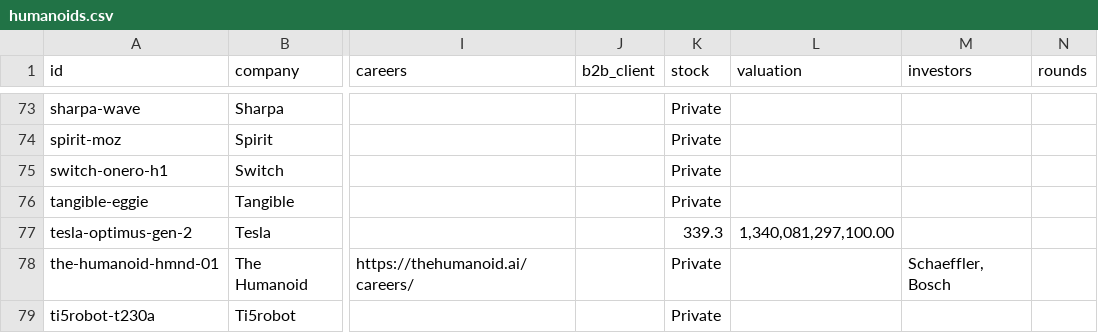
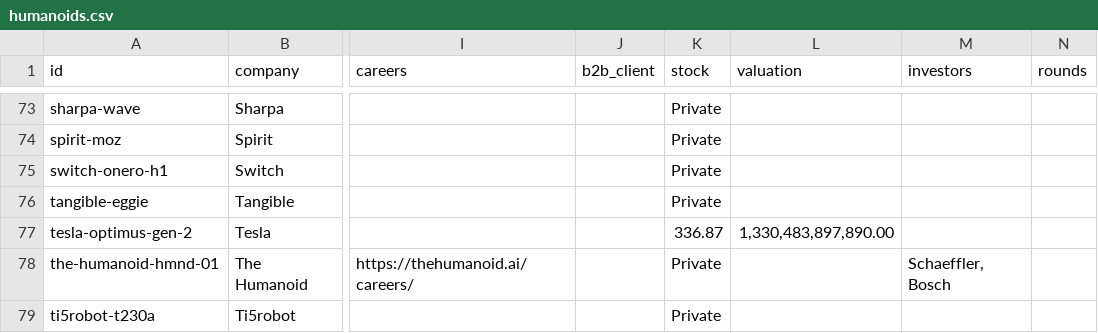
Before and after one commit to integrarobot/integrarobot-robotics-database, a CSV file: data/humanoids.csv, drawn as a sheet; only a part is shown, gaps mark what is left out; the diff names each change by its address in the sheet, - before the commit and + after, or states it on an @@ line.

```diff
--- a/data/humanoids.csv
+++ b/data/humanoids.csv
-K77 (stock): 339.3
+K77 (stock): 336.87
-L77 (valuation): 1,340,081,297,100.00
+L77 (valuation): 1,330,483,897,890.00
```
Also changed, not shown: 7 other files.
